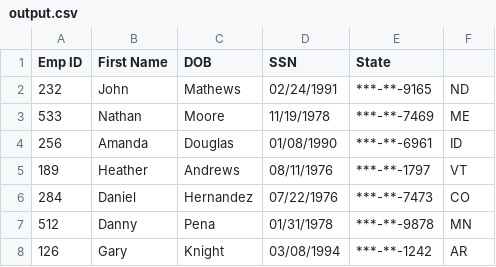
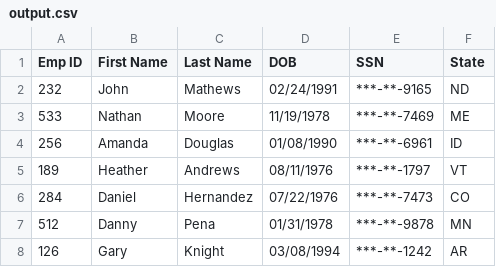
Before and after one commit to djbailey20/Homework, a CSV file: Week 3/ExtraContent/Instructions/PyBoss/output.csv, drawn as a sheet; only a part is shown.

Commit message:
Added extra column in my extra content

```diff
--- a/Week 3/ExtraContent/Instructions/PyBoss/output.csv
+++ b/Week 3/ExtraContent/Instructions/PyBoss/output.csv
@@ -1,2 +1,2 @@
-Emp ID,First Name,DOB,SSN,State
+Emp ID,First Name,Last Name,DOB,SSN,State
 232,John,Mathews,02/24/1991,***-**-9165,ND
```
Also changed, not shown: 3 other files.
